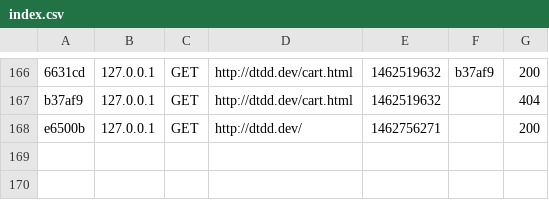
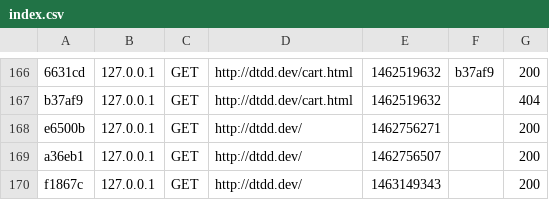
Before and after one commit to binhhv/dtdd, a CSV file: var/cache/dev/profiler/index.csv, drawn as a sheet; only a part is shown, gaps mark what is left out.

```diff
--- a/var/cache/dev/profiler/index.csv
+++ b/var/cache/dev/profiler/index.csv
@@ -168 +168,3 @@ b37af9,127.0.0.1,GET,http://dtdd.dev/cart.html,1462519632,,404
 e6500b,127.0.0.1,GET,http://dtdd.dev/,1462756271,,200
+a36eb1,127.0.0.1,GET,http://dtdd.dev/,1462756507,,200
+f1867c,127.0.0.1,GET,http://dtdd.dev/,1463149343,,200
```
Also changed, not shown: 3 other files.
